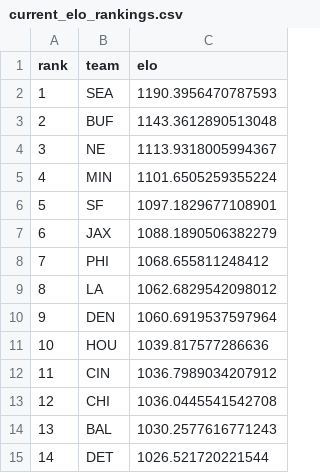
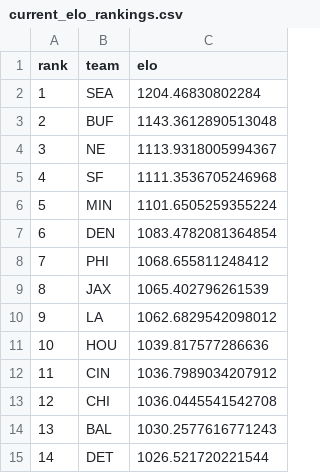
Before and after one commit to schwill2018/nfl_elo_project, a CSV file: current_elo_rankings.csv, drawn as a sheet; only a part is shown; the diff covers the shown part only.

```diff
--- a/current_elo_rankings.csv
+++ b/current_elo_rankings.csv
@@ -1,11 +1,11 @@
 rank,team,elo
-1,SEA,1190.3956470787593
+1,SEA,1204.46830802284
 2,BUF,1143.3612890513048
 3,NE,1113.9318005994367
-4,MIN,1101.6505259355224
-5,SF,1097.1829677108901
-6,JAX,1088.1890506382279
+4,SF,1111.3536705246968
+5,MIN,1101.6505259355224
+6,DEN,1083.4782081364854
 7,PHI,1068.655811248412
-8,LA,1062.6829542098012
-9,DEN,1060.6919537597964
+8,JAX,1065.402796261539
+9,LA,1062.6829542098012
 10,HOU,1039.817577286636
```
Also changed, not shown: 25 edited cells elsewhere in this file, daily_projections.csv, future_projections.csv, 4 other files.
